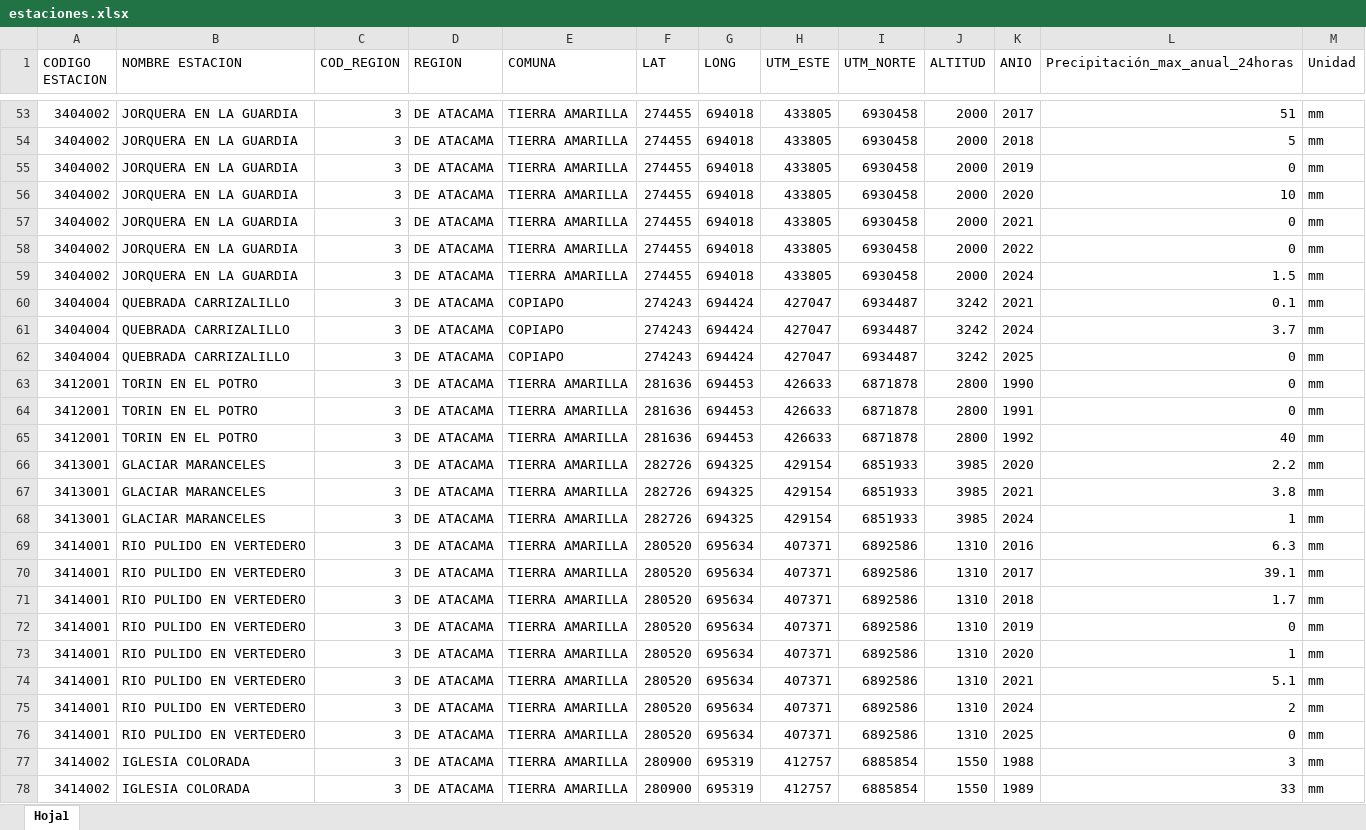
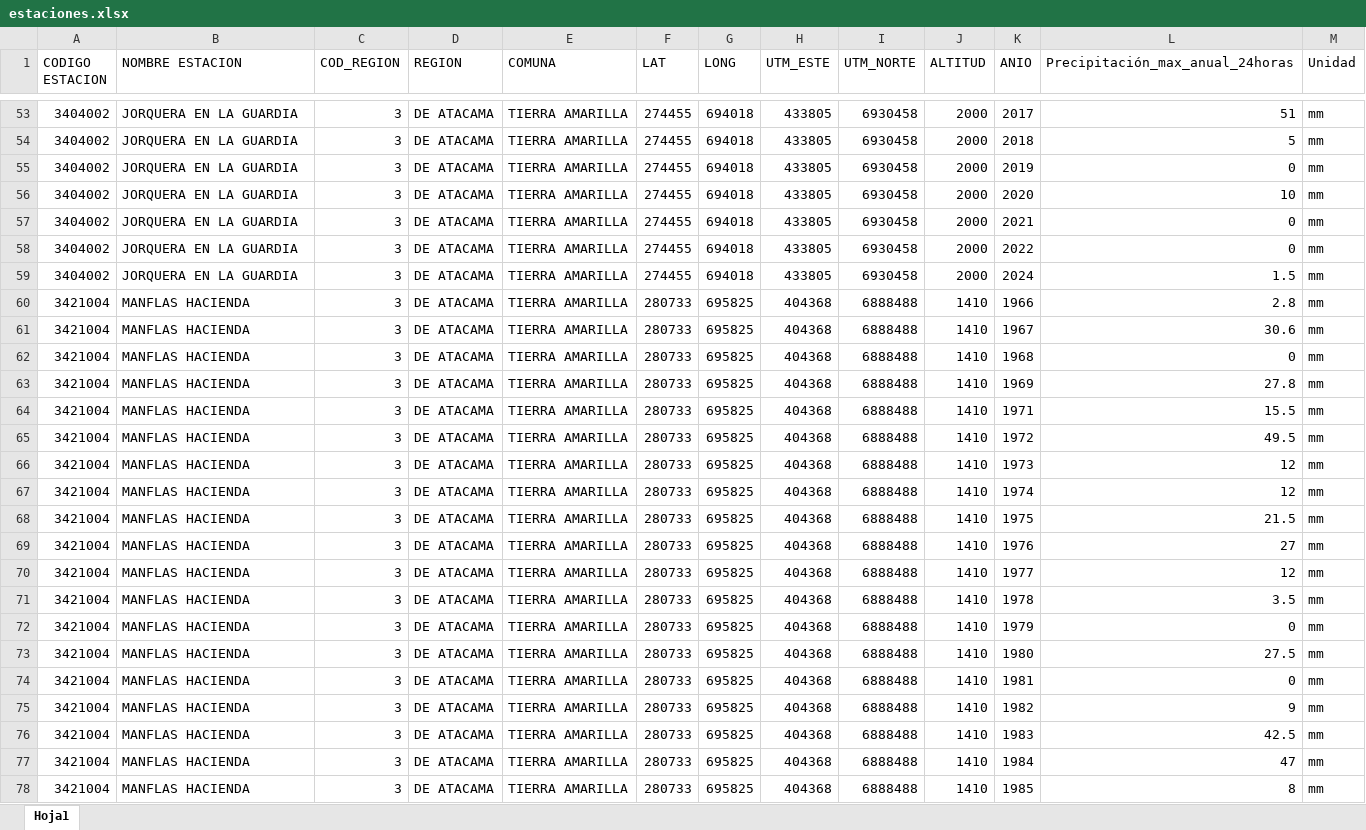
Before and after one commit to kcortes765/P1_E2_14052025_model, an Excel workbook: estaciones.xlsx, sheet Hoja1, drawn as a sheet; only a part is shown, gaps mark what is left out; the shorter side is filled out with more unchanged rows; values as stored, in another font and other column widths than the file's, no borders; the diff covers the shown part only; the diff names each change by its address in the sheet, - before the commit and + after, or states it on an @@ line.

Commit message:
Cambios menores: ajustes en scripts y/o .gitignore

```diff
--- a/estaciones.xlsx (sheet Hoja1)
+++ b/estaciones.xlsx (sheet Hoja1)
-row 60: 3404004 | QUEBRADA CARRIZALILLO | 3 | DE ATACAMA | COPIAPO | 274243 | 694424 | 427047 | 6934487 | 3242 | 2021 | 0.1 | mm
-row 61: 3404004 | QUEBRADA CARRIZALILLO | 3 | DE ATACAMA | COPIAPO | 274243 | 694424 | 427047 | 6934487 | 3242 | 2024 | 3.7 | mm
-row 62: 3404004 | QUEBRADA CARRIZALILLO | 3 | DE ATACAMA | COPIAPO | 274243 | 694424 | 427047 | 6934487 | 3242 | 2025 | 0 | mm
-row 63: 3412001 | TORIN EN EL POTRO | 3 | DE ATACAMA | TIERRA AMARILLA | 281636 | 694453 | 426633 | 6871878 | 2800 | 1990 | 0 | mm
-row 64: 3412001 | TORIN EN EL POTRO | 3 | DE ATACAMA | TIERRA AMARILLA | 281636 | 694453 | 426633 | 6871878 | 2800 | 1991 | 0 | mm
-row 65: 3412001 | TORIN EN EL POTRO | 3 | DE ATACAMA | TIERRA AMARILLA | 281636 | 694453 | 426633 | 6871878 | 2800 | 1992 | 40 | mm
-row 66: 3413001 | GLACIAR MARANCELES | 3 | DE ATACAMA | TIERRA AMARILLA | 282726 | 694325 | 429154 | 6851933 | 3985 | 2020 | 2.2 | mm
-row 67: 3413001 | GLACIAR MARANCELES | 3 | DE ATACAMA | TIERRA AMARILLA | 282726 | 694325 | 429154 | 6851933 | 3985 | 2021 | 3.8 | mm
-row 68: 3413001 | GLACIAR MARANCELES | 3 | DE ATACAMA | TIERRA AMARILLA | 282726 | 694325 | 429154 | 6851933 | 3985 | 2024 | 1 | mm
-row 69: 3414001 | RIO PULIDO EN VERTEDERO | 3 | DE ATACAMA | TIERRA AMARILLA | 280520 | 695634 | 407371 | 6892586 | 1310 | 2016 | 6.3 | mm
-row 70: 3414001 | RIO PULIDO EN VERTEDERO | 3 | DE ATACAMA | TIERRA AMARILLA | 280520 | 695634 | 407371 | 6892586 | 1310 | 2017 | 39.1 | mm
-row 71: 3414001 | RIO PULIDO EN VERTEDERO | 3 | DE ATACAMA | TIERRA AMARILLA | 280520 | 695634 | 407371 | 6892586 | 1310 | 2018 | 1.7 | mm
-row 72: 3414001 | RIO PULIDO EN VERTEDERO | 3 | DE ATACAMA | TIERRA AMARILLA | 280520 | 695634 | 407371 | 6892586 | 1310 | 2019 | 0 | mm
-row 73: 3414001 | RIO PULIDO EN VERTEDERO | 3 | DE ATACAMA | TIERRA AMARILLA | 280520 | 695634 | 407371 | 6892586 | 1310 | 2020 | 1 | mm
-row 74: 3414001 | RIO PULIDO EN VERTEDERO | 3 | DE ATACAMA | TIERRA AMARILLA | 280520 | 695634 | 407371 | 6892586 | 1310 | 2021 | 5.1 | mm
-row 75: 3414001 | RIO PULIDO EN VERTEDERO | 3 | DE ATACAMA | TIERRA AMARILLA | 280520 | 695634 | 407371 | 6892586 | 1310 | 2024 | 2 | mm
-row 76: 3414001 | RIO PULIDO EN VERTEDERO | 3 | DE ATACAMA | TIERRA AMARILLA | 280520 | 695634 | 407371 | 6892586 | 1310 | 2025 | 0 | mm
-row 77: 3414002 | IGLESIA COLORADA | 3 | DE ATACAMA | TIERRA AMARILLA | 280900 | 695319 | 412757 | 6885854 | 1550 | 1988 | 3 | mm
-row 78: 3414002 | IGLESIA COLORADA | 3 | DE ATACAMA | TIERRA AMARILLA | 280900 | 695319 | 412757 | 6885854 | 1550 | 1989 | 33 | mm
```
Also changed, not shown: 72 removed rows elsewhere in this sheet.
